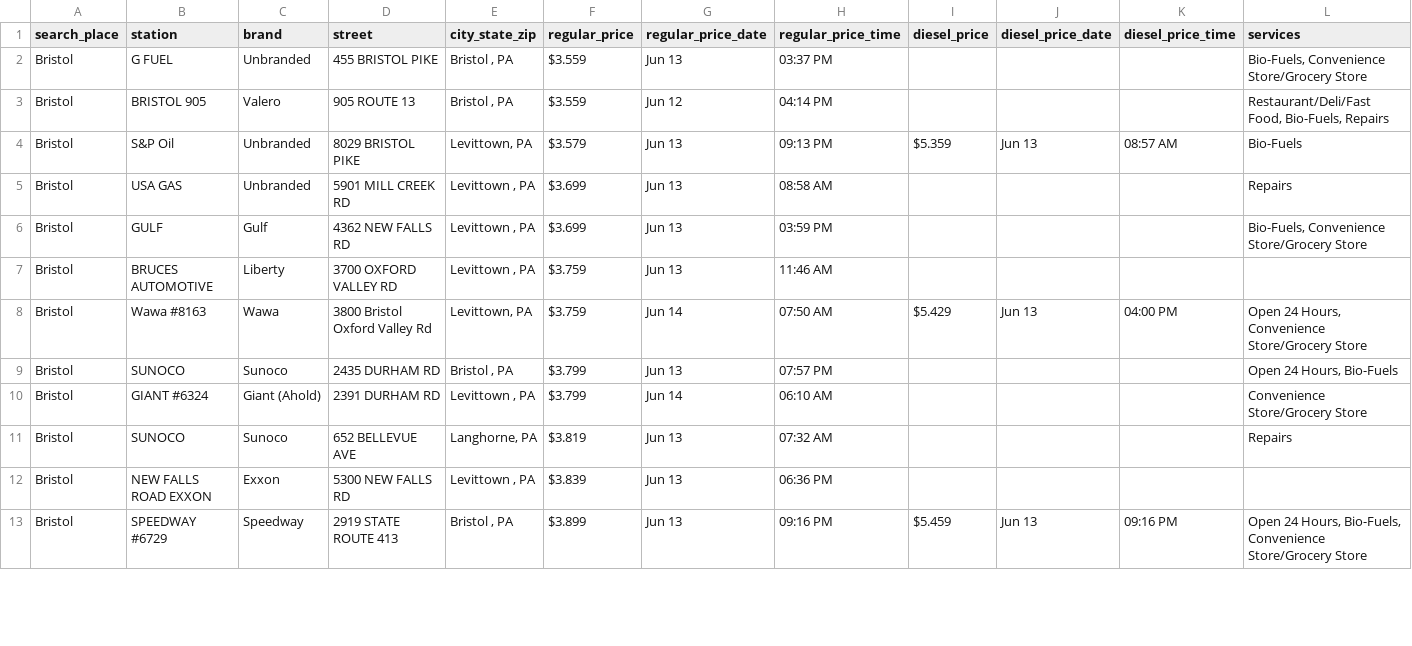
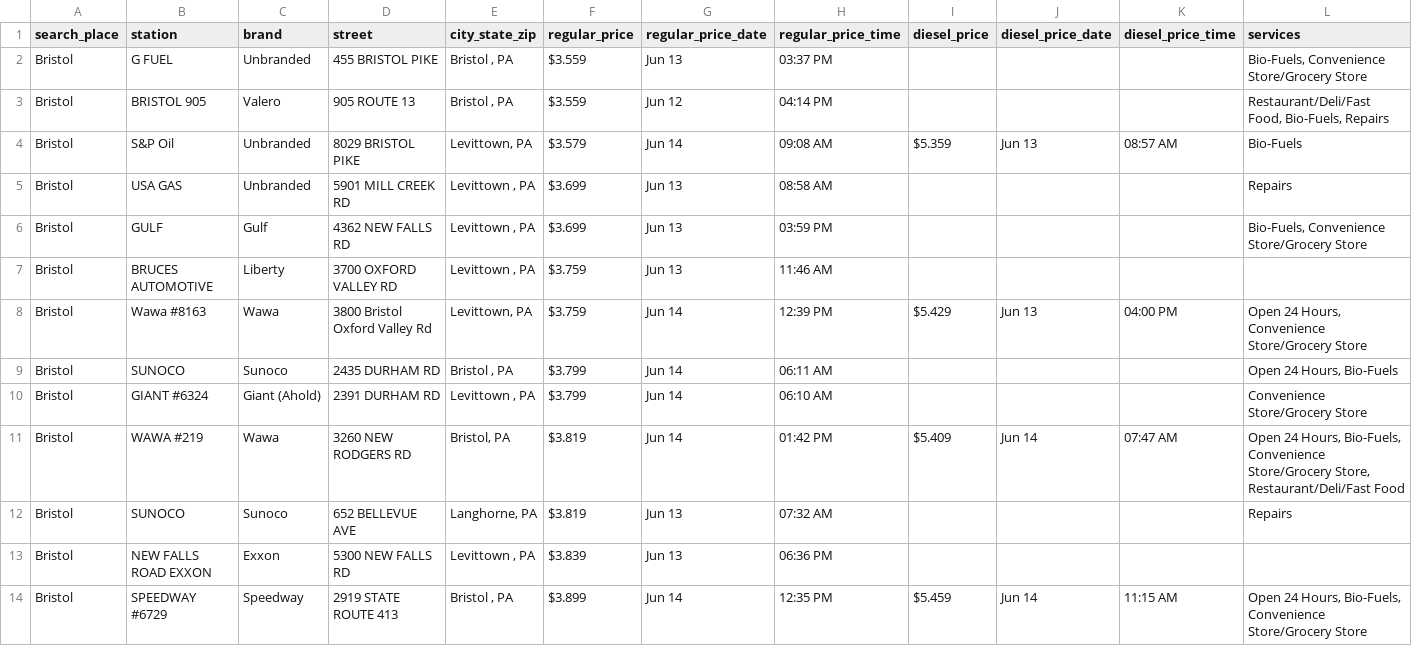
Before and after one commit to CUlleryUSATRepos/BucksGasRepo, a CSV file: BucksGasPrices/BristolGas.csv, drawn as a sheet; only a part is shown; the diff covers the shown part only.

```diff
--- a/BucksGasPrices/BristolGas.csv
+++ b/BucksGasPrices/BristolGas.csv
@@ -3,3 +3,3 @@ Bristol,G FUEL,Unbranded,455 BRISTOL PIKE,"Bristol , PA",$3.559,Jun 13,03:37 PM,
 Bristol,BRISTOL 905,Valero,905 ROUTE 13,"Bristol , PA",$3.559,Jun 12,04:14 PM,,,,"Restaurant/Deli/Fast Food, Bio-Fuels, Repairs"
-Bristol,S&P Oil,Unbranded,8029 BRISTOL PIKE,"Levittown, PA",$3.579,Jun 13,09:13 PM,$5.359,Jun 13,08:57 AM,Bio-Fuels
+Bristol,S&P Oil,Unbranded,8029 BRISTOL PIKE,"Levittown, PA",$3.579,Jun 14,09:08 AM,$5.359,Jun 13,08:57 AM,Bio-Fuels
 Bristol,USA GAS,Unbranded,5901 MILL CREEK RD,"Levittown , PA",$3.699,Jun 13,08:58 AM,,,,Repairs
@@ -7,7 +7,8 @@ Bristol,GULF,Gulf,4362 NEW FALLS RD,"Levittown , PA",$3.699,Jun 13,03:59 PM,,,,"
 Bristol,BRUCES AUTOMOTIVE,Liberty,3700 OXFORD VALLEY RD,"Levittown , PA",$3.759,Jun 13,11:46 AM,,,,
-Bristol,Wawa #8163,Wawa,3800 Bristol Oxford Valley Rd,"Levittown, PA",$3.759,Jun 14,07:50 AM,$5.429,Jun 13,04:00 PM,"Open 24 Hours, Convenience Store/Grocery Store"
-Bristol,SUNOCO,Sunoco,2435 DURHAM RD,"Bristol , PA",$3.799,Jun 13,07:57 PM,,,,"Open 24 Hours, Bio-Fuels"
+Bristol,Wawa #8163,Wawa,3800 Bristol Oxford Valley Rd,"Levittown, PA",$3.759,Jun 14,12:39 PM,$5.429,Jun 13,04:00 PM,"Open 24 Hours, Convenience Store/Grocery Store"
+Bristol,SUNOCO,Sunoco,2435 DURHAM RD,"Bristol , PA",$3.799,Jun 14,06:11 AM,,,,"Open 24 Hours, Bio-Fuels"
 Bristol,GIANT #6324,Giant (Ahold),2391 DURHAM RD,"Levittown , PA",$3.799,Jun 14,06:10 AM,,,,Convenience Store/Grocery Store
+Bristol,WAWA #219,Wawa,3260 NEW RODGERS RD,"Bristol, PA",$3.819,Jun 14,01:42 PM,$5.409,Jun 14,07:47 AM,"Open 24 Hours, Bio-Fuels, Convenience Store/Grocery Store, Restaurant/Deli/Fast Food"
 Bristol,SUNOCO,Sunoco,652 BELLEVUE AVE,"Langhorne, PA",$3.819,Jun 13,07:32 AM,,,,Repairs
 Bristol,NEW FALLS ROAD EXXON,Exxon,5300 NEW FALLS RD,"Levittown , PA",$3.839,Jun 13,06:36 PM,,,,
-Bristol,SPEEDWAY #6729,Speedway,2919 STATE ROUTE 413,"Bristol , PA",$3.899,Jun 13,09:16 PM,$5.459,Jun 13,09:16 PM,"Open 24 Hours, Bio-Fuels, Convenience Store/Grocery Store"
+Bristol,SPEEDWAY #6729,Speedway,2919 STATE ROUTE 413,"Bristol , PA",$3.899,Jun 14,12:35 PM,$5.459,Jun 14,11:15 AM,"Open 24 Hours, Bio-Fuels, Convenience Store/Grocery Store"
```
Also changed, not shown: 1 removed row and 34 edited cells elsewhere in this file, BucksGasPrices/DoylestownGas.csv, BucksGasPrices/IvylandGas.csv, 52 other files.
